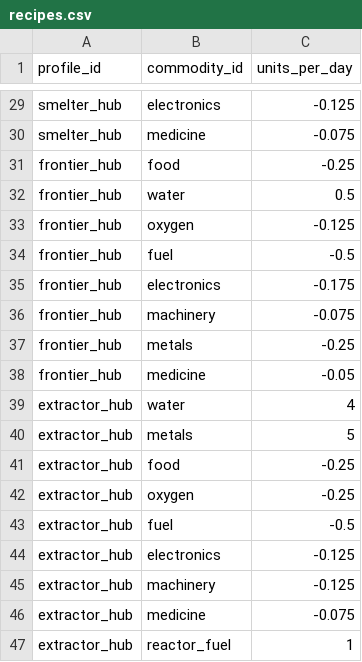
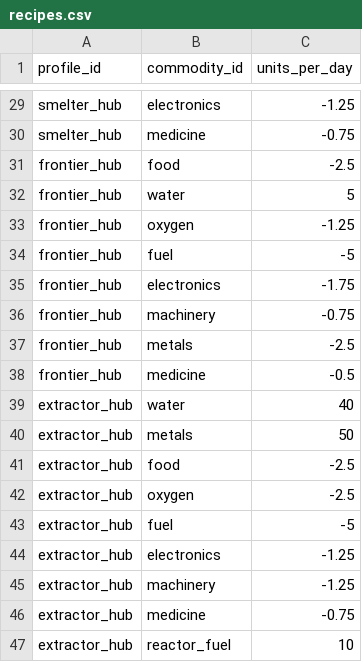
Before and after one commit to irigi/SpaceTrains, a CSV file: data/recipes/recipes.csv, drawn as a sheet; only a part is shown, gaps mark what is left out; the diff covers the shown part only; the diff names each change by its address in the sheet, - before the commit and + after, or states it on an @@ line.

```diff
--- a/data/recipes/recipes.csv
+++ b/data/recipes/recipes.csv
-C29 (units_per_day): -0.125
+C29 (units_per_day): -1.25
-C30 (units_per_day): -0.075
+C30 (units_per_day): -0.75
-C31 (units_per_day): -0.25
+C31 (units_per_day): -2.5
-C32 (units_per_day): 0.5
+C32 (units_per_day): 5
-C33 (units_per_day): -0.125
+C33 (units_per_day): -1.25
-C34 (units_per_day): -0.5
+C34 (units_per_day): -5
-C35 (units_per_day): -0.175
+C35 (units_per_day): -1.75
-C36 (units_per_day): -0.075
+C36 (units_per_day): -0.75
-C37 (units_per_day): -0.25
+C37 (units_per_day): -2.5
-C38 (units_per_day): -0.05
+C38 (units_per_day): -0.5
-C39 (units_per_day): 4
+C39 (units_per_day): 40
-C40 (units_per_day): 5
+C40 (units_per_day): 50
-C41:C42 (units_per_day): -0.25
+C41:C42 (units_per_day): -2.5
-C43 (units_per_day): -0.5
+C43 (units_per_day): -5
-C44:C45 (units_per_day): -0.125
+C44:C45 (units_per_day): -1.25
-C46 (units_per_day): -0.075
+C46 (units_per_day): -0.75
-C47 (units_per_day): 1
+C47 (units_per_day): 10
```
Also changed, not shown: 27 edited cells elsewhere in this file, data/stations/stations.csv, 9 other files.
